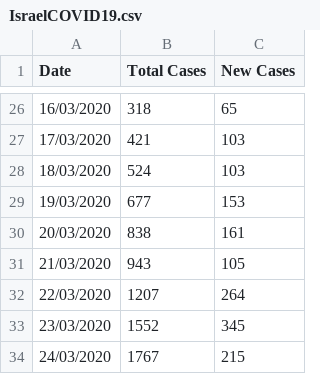
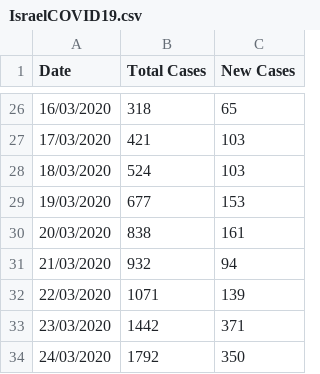
Before and after one commit to idandrd/israel-covid19-data, a CSV file: IsraelCOVID19.csv, drawn as a sheet; only a part is shown, gaps mark what is left out.

Commit message:
Update IsraelCOVID19.csv

```diff
--- a/IsraelCOVID19.csv
+++ b/IsraelCOVID19.csv
@@ -30,5 +30,5 @@
 20/03/2020,838,161
-21/03/2020,943,105
-22/03/2020,1207,264
-23/03/2020,1552,345
-24/03/2020,1767,215
+21/03/2020,932,94
+22/03/2020,1071,139
+23/03/2020,1442,371
+24/03/2020,1792,350
```
